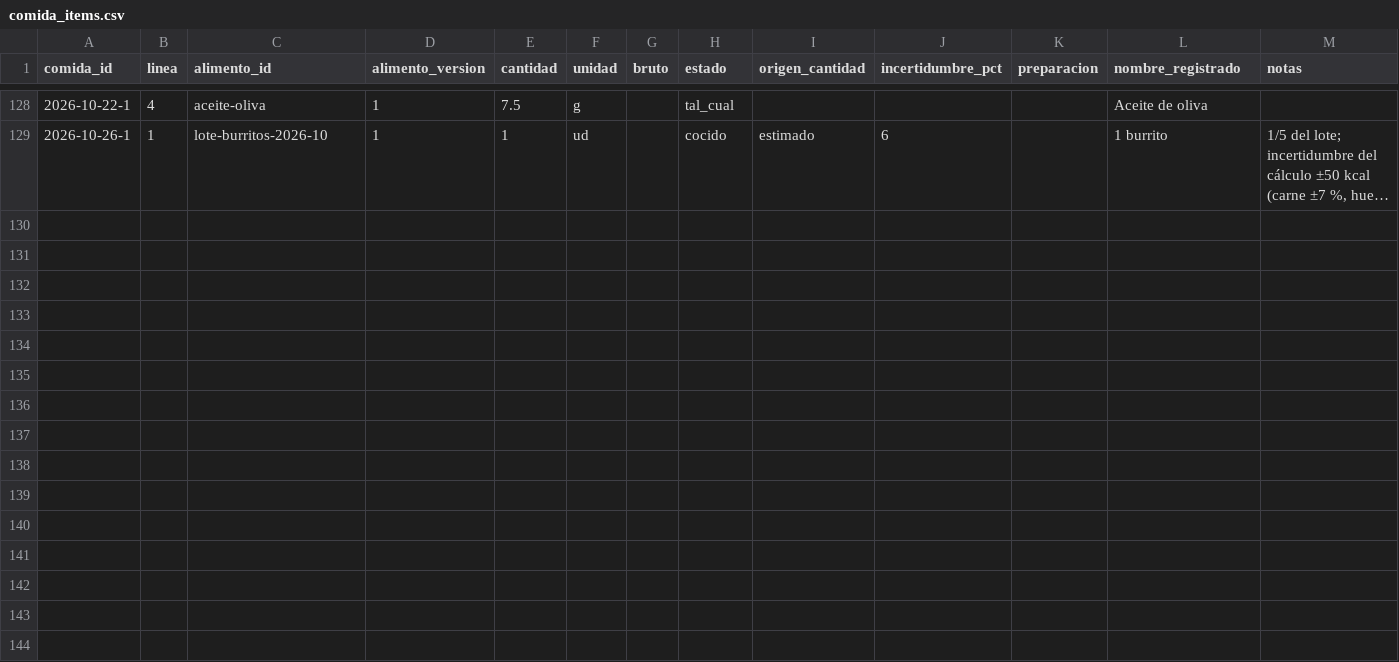
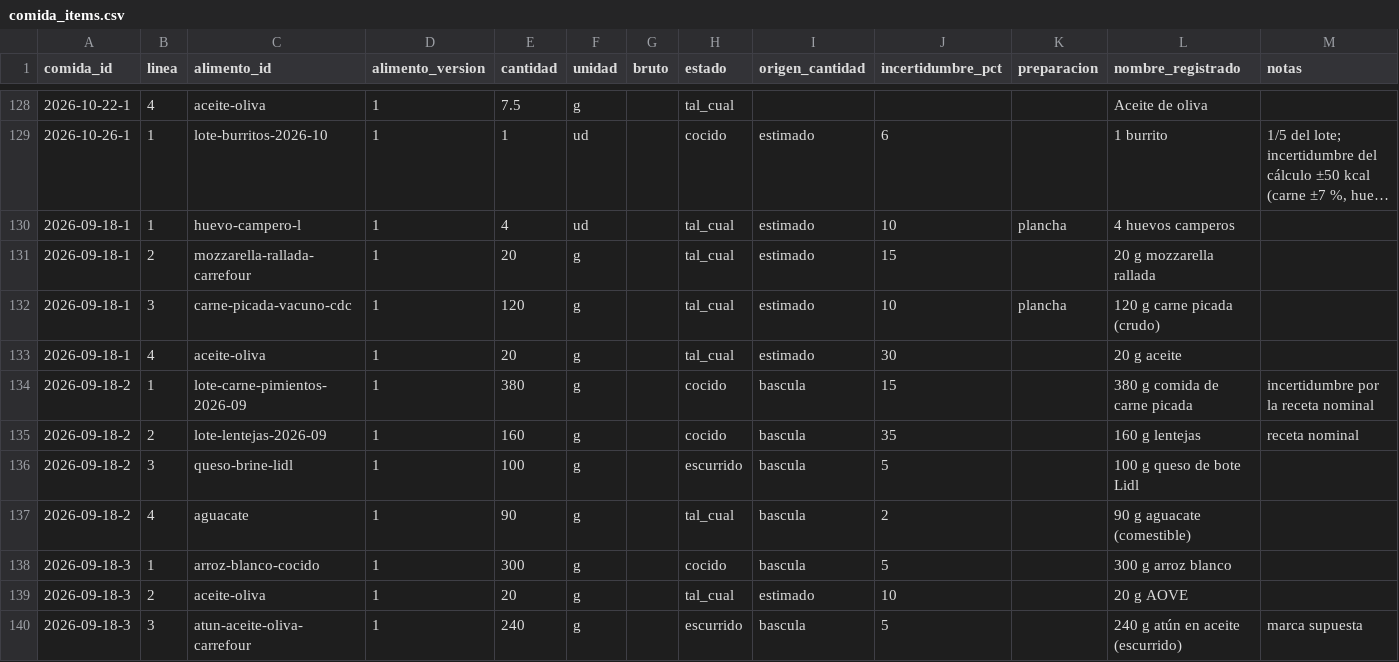
Before and after one commit to DreiSup/salud, a CSV file: datos/comida_items.csv, drawn as a sheet; only a part is shown, gaps mark what is left out; long unchanged cells end in …; the diff names each change by its address in the sheet, - before the commit and + after, or states it on an @@ line.

```diff
--- a/datos/comida_items.csv
+++ b/datos/comida_items.csv
+row 130: 2026-09-18-1 | 1 | huevo-campero-l | 1 | 4 | ud |  | tal_cual | estimado | 10 | plancha | 4 huevos camperos
+row 131: 2026-09-18-1 | 2 | mozzarella-rallada-carrefour | 1 | 20 | g |  | tal_cual | estimado | 15 |  | 20 g mozzarella rallada
+row 132: 2026-09-18-1 | 3 | carne-picada-vacuno-cdc | 1 | 120 | g |  | tal_cual | estimado | 10 | plancha | 120 g carne picada (crudo)
+row 133: 2026-09-18-1 | 4 | aceite-oliva | 1 | 20 | g |  | tal_cual | estimado | 30 |  | 20 g aceite
+row 134: 2026-09-18-2 | 1 | lote-carne-pimientos-2026-09 | 1 | 380 | g |  | cocido | bascula | 15 |  | 380 g comida de carne picada | incertidumbre por la receta nominal
+row 135: 2026-09-18-2 | 2 | lote-lentejas-2026-09 | 1 | 160 | g |  | cocido | bascula | 35 |  | 160 g lentejas | receta nominal
+row 136: 2026-09-18-2 | 3 | queso-brine-lidl | 1 | 100 | g |  | escurrido | bascula | 5 |  | 100 g queso de bote Lidl
+row 137: 2026-09-18-2 | 4 | aguacate | 1 | 90 | g |  | tal_cual | bascula | 2 |  | 90 g aguacate (comestible)
+row 138: 2026-09-18-3 | 1 | arroz-blanco-cocido | 1 | 300 | g |  | cocido | bascula | 5 |  | 300 g arroz blanco
+row 139: 2026-09-18-3 | 2 | aceite-oliva | 1 | 20 | g |  | tal_cual | estimado | 10 |  | 20 g AOVE
+row 140: 2026-09-18-3 | 3 | atun-aceite-oliva-carrefour | 1 | 240 | g |  | escurrido | bascula | 5 |  | 240 g atún en aceite (escurrido) | marca supuesta
```
Also changed, not shown: datos/alimentos.csv, datos/comidas.csv, 8 other files.
